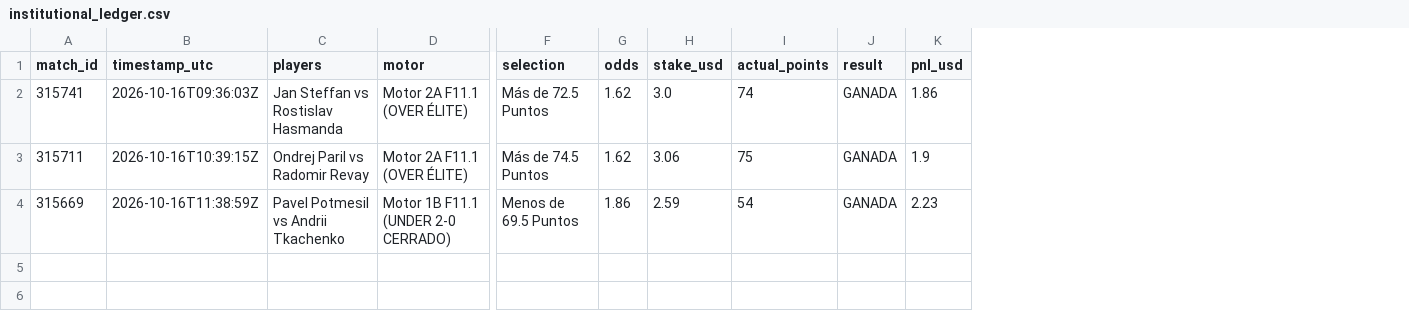
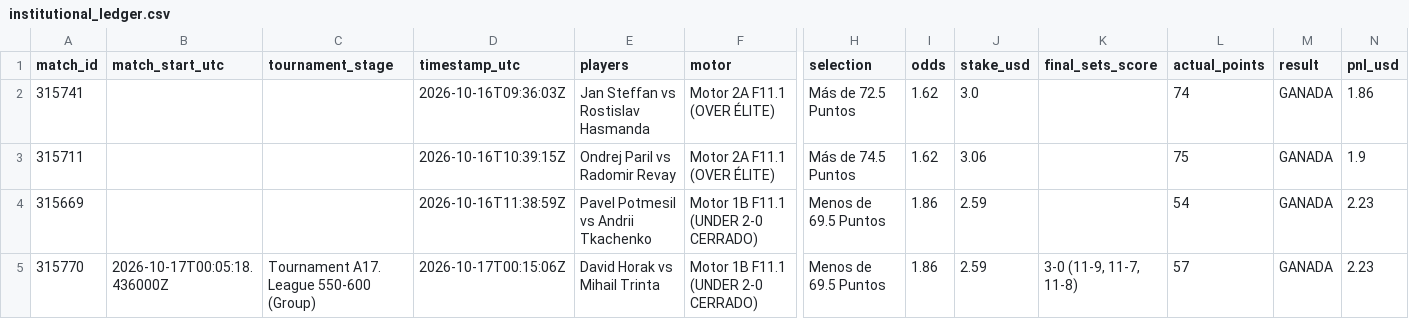
Before and after one commit to Blessed-200/core-telemetry-sync, a CSV file: institutional_ledger.csv, drawn as a sheet; only a part is shown, gaps mark what is left out; rows hold the shown columns only; the diff names each change by its address in the sheet, - before the commit and + after, or states it on an @@ line.

Commit message:
chore: sync telemetry state

```diff
--- a/institutional_ledger.csv
+++ b/institutional_ledger.csv
+column B (match_start_utc), empty
+column C (tournament_stage), empty
+column K (final_sets_score), empty
+row 5: 315770 | 2026-10-17T00:05:18.436000Z | Tournament A17. League 550-600 (Group) | 2026-10-17T00:15:06Z | David Horak vs Mihail Trinta | Motor 1B F11.1 (UNDER 2-0 CERRADO) | Menos de 69.5 Puntos | 1.86 | 2.59 | 3-0 (11-9, 11-7, 11-8) | 57 | GANADA | 2.23
```
Also changed, not shown: 2 other files.
